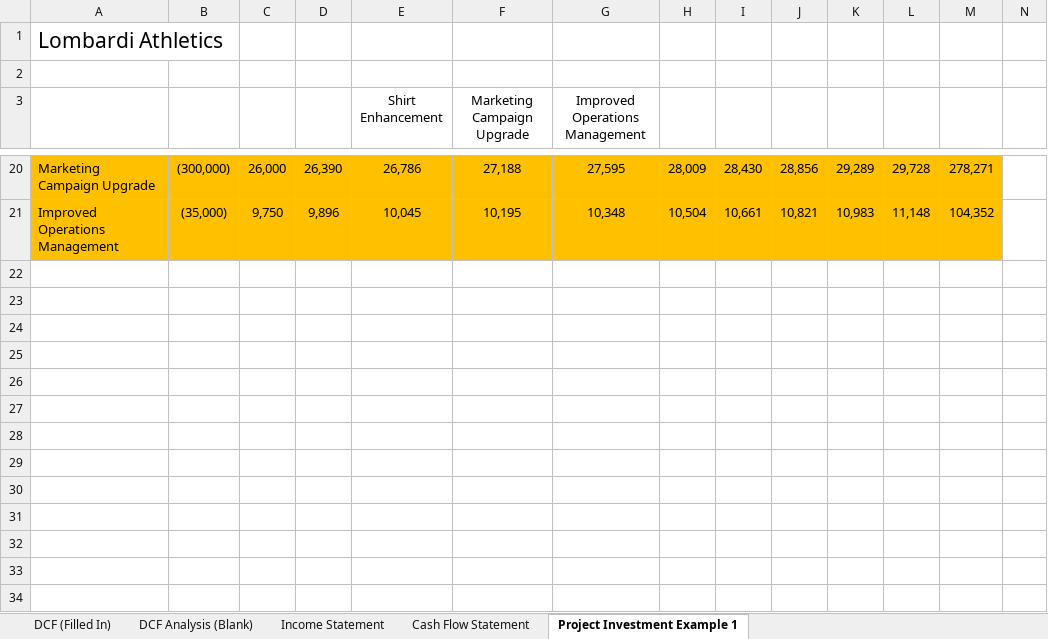
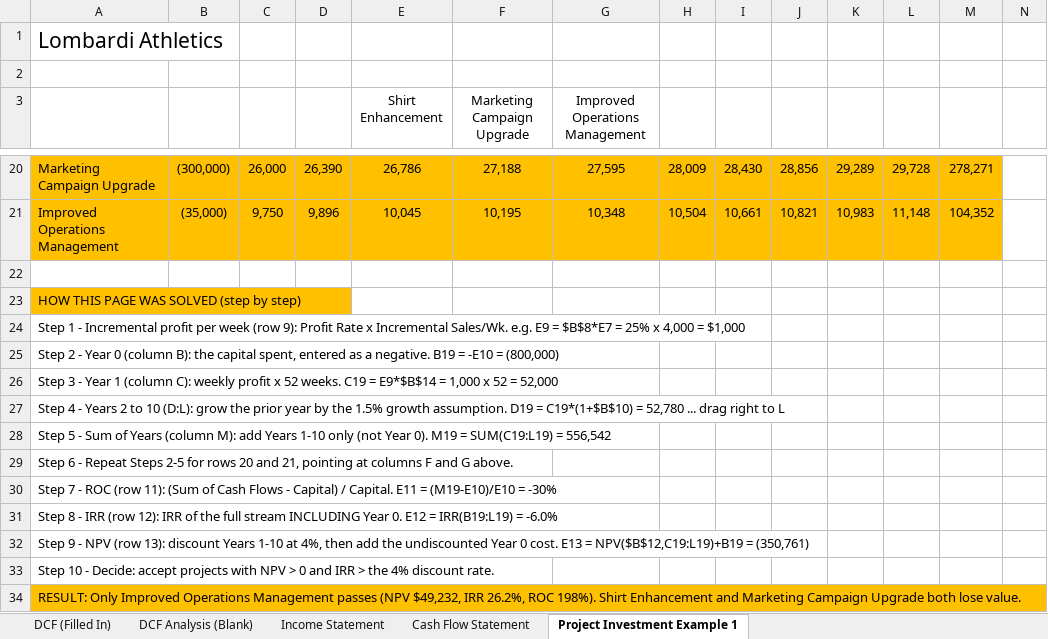
Before and after one commit to ajg45-cmd/smbstuff, an Excel workbook: DCF_Project_Investment_Completed.xlsx, sheet Project Investment Example 1, drawn as a sheet; only a part is shown, gaps mark what is left out; values as stored, in another font and other column widths than the file's, no borders; rows hold the shown columns only; the diff names each change by its address in the sheet, - before the commit and + after, or states it on an @@ line.

```diff
--- a/DCF_Project_Investment_Completed.xlsx (sheet Project Investment Example 1)
+++ b/DCF_Project_Investment_Completed.xlsx (sheet Project Investment Example 1)
+row 22: (empty)
+row 23: HOW THIS PAGE WAS SOLVED (step by step)
+row 24: Step 1 - Incremental profit per week (row 9): Profit Rate x Incremental Sales/Wk. e.g. E9 = $B$8*E7 = 25% x 4,000 = $1,000
+row 25: Step 2 - Year 0 (column B): the capital spent, entered as a negative. B19 = -E10 = (800,000)
+row 26: Step 3 - Year 1 (column C): weekly profit x 52 weeks. C19 = E9*$B$14 = 1,000 x 52 = 52,000
+row 27: Step 4 - Years 2 to 10 (D:L): grow the prior year by the 1.5% growth assumption. D19 = C19*(1+$B$10) = 52,780 ... drag right to L
+row 28: Step 5 - Sum of Years (column M): add Years 1-10 only (not Year 0). M19 = SUM(C19:L19) = 556,542
+row 29: Step 6 - Repeat Steps 2-5 for rows 20 and 21, pointing at columns F and G above.
+row 30: Step 7 - ROC (row 11): (Sum of Cash Flows - Capital) / Capital. E11 = (M19-E10)/E10 = -30%
+row 31: Step 8 - IRR (row 12): IRR of the full stream INCLUDING Year 0. E12 = IRR(B19:L19) = -6.0%
+row 32: Step 9 - NPV (row 13): discount Years 1-10 at 4%, then add the undiscounted Year 0 cost. E13 = NPV($B$12,C19:L19)+B19 = (350,761)
+row 33: Step 10 - Decide: accept projects with NPV > 0 and IRR > the 4% discount rate.
+row 34: RESULT: Only Improved Operations Management passes (NPV $49,232, IRR 26.2%, ROC 198%). Shirt Enhancement and Marketing Campaign Upgrade both lose value.
```
